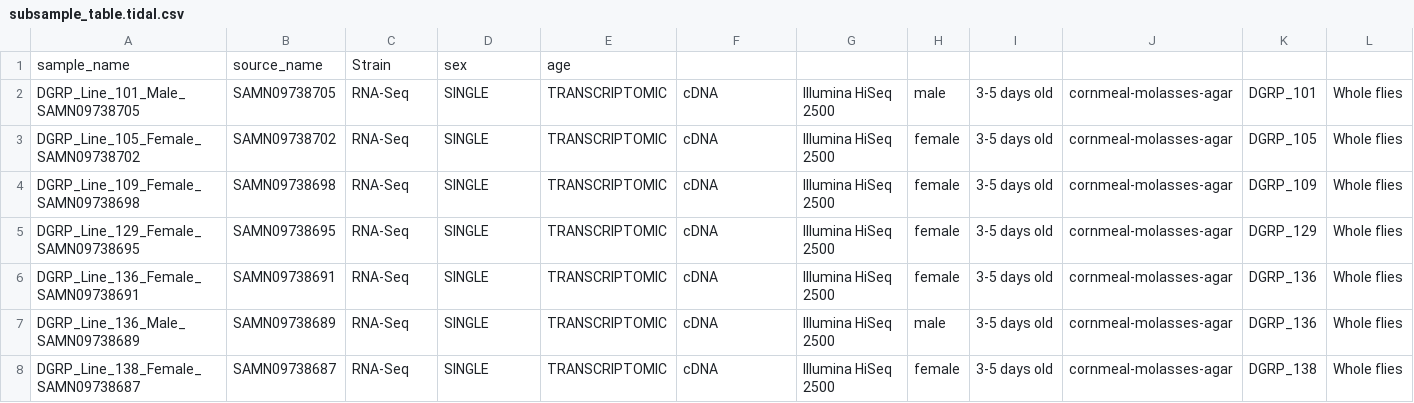
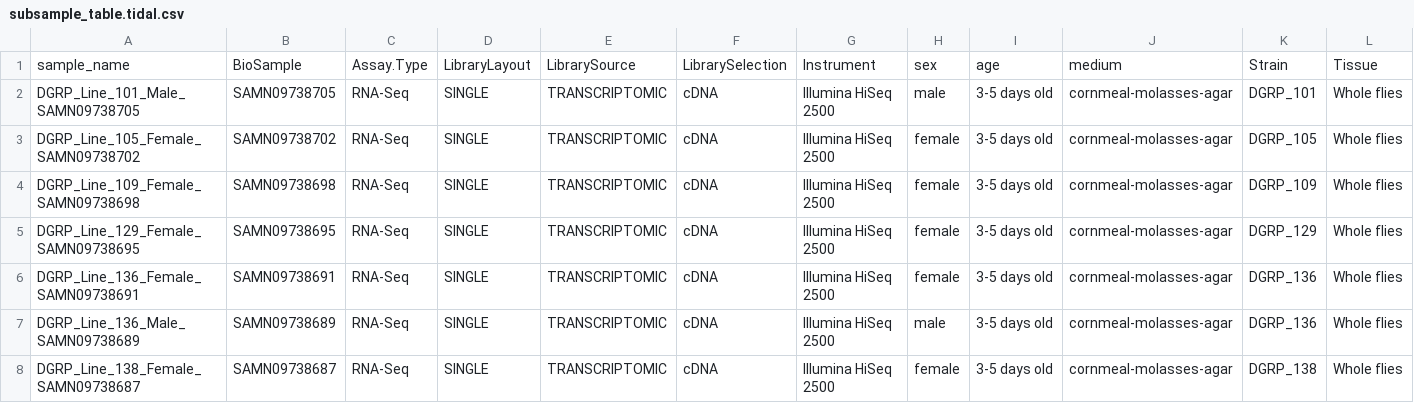
Before and after one commit to mal2017/tetf_expression_quant, a CSV file: config/subsample_table.tidal.csv, drawn as a sheet; only a part is shown; removed rows and columns are numbered as before the commit, all else as after; rows hold the shown columns only; the diff names each change by its address in the sheet, - before the commit and + after, or states it on an @@ line.

Commit message:
bugfix: correct header in subsample table

```diff
--- a/config/subsample_table.tidal.csv
+++ b/config/subsample_table.tidal.csv
-row 1: sample_name | source_name | Strain | sex | age
+row 1: sample_name | BioSample | Assay.Type | LibraryLayout | LibrarySource | LibrarySelection | Instrument | sex | age | medium | Strain | Tissue
```
Also changed, not shown: 1 other file.
